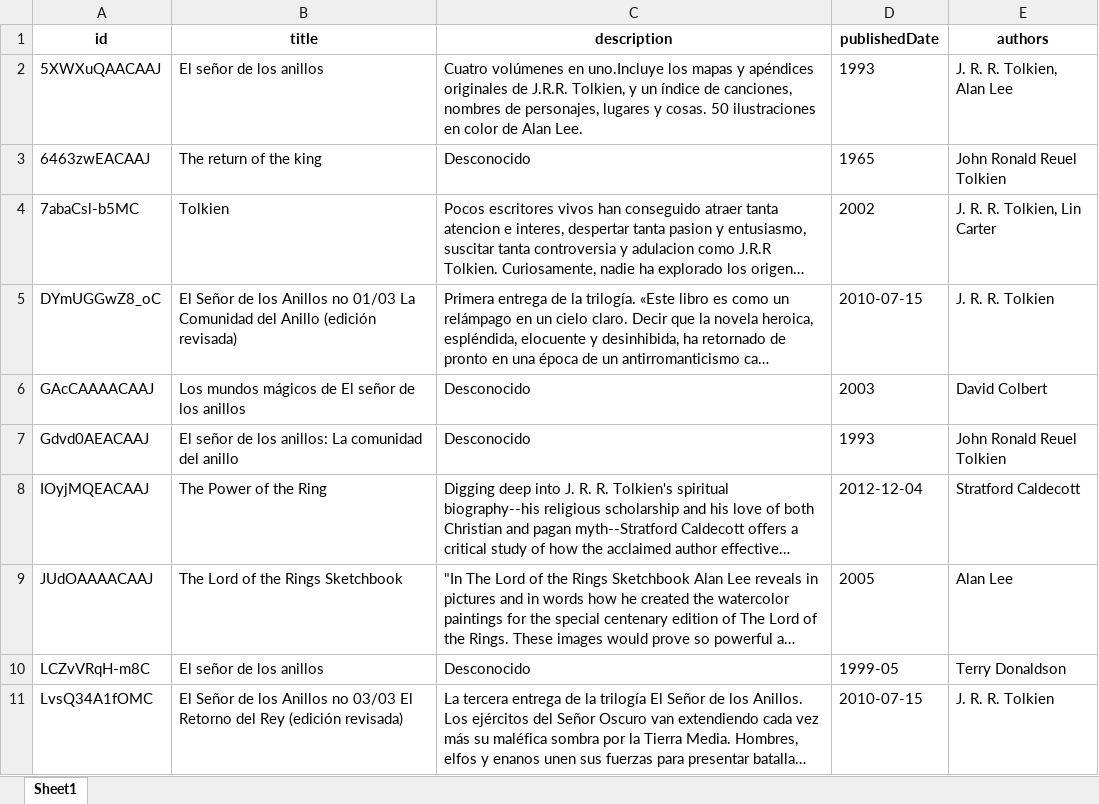
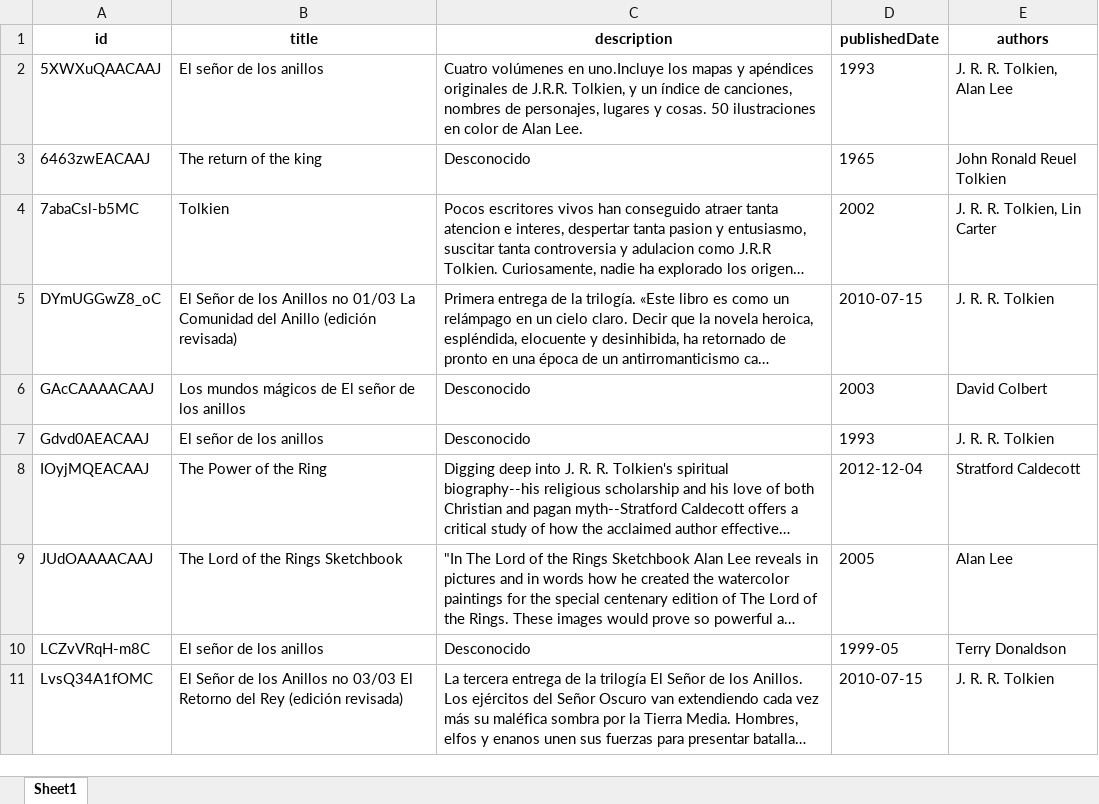
Before and after one commit to lauraarboledag/ibd2025_Laura_Arboleda_Gallego, an Excel workbook: src/bigdata/static/xlsx/export_books.xlsx, sheet Sheet1, drawn as a sheet; only a part is shown; long unchanged cells end in …; values as stored, in another font and other column widths than the file's, no borders; the diff names each change by its address in the sheet, - before the commit and + after, or states it on an @@ line.

```diff
--- a/src/bigdata/static/xlsx/export_books.xlsx (sheet Sheet1)
+++ b/src/bigdata/static/xlsx/export_books.xlsx (sheet Sheet1)
-B7 (title): El señor de los anillos: La comunidad del anillo
+B7 (title): El señor de los anillos
-E7 (authors): John Ronald Reuel Tolkien
+E7 (authors): J. R. R. Tolkien
```
Also changed, not shown: 11 other files.
